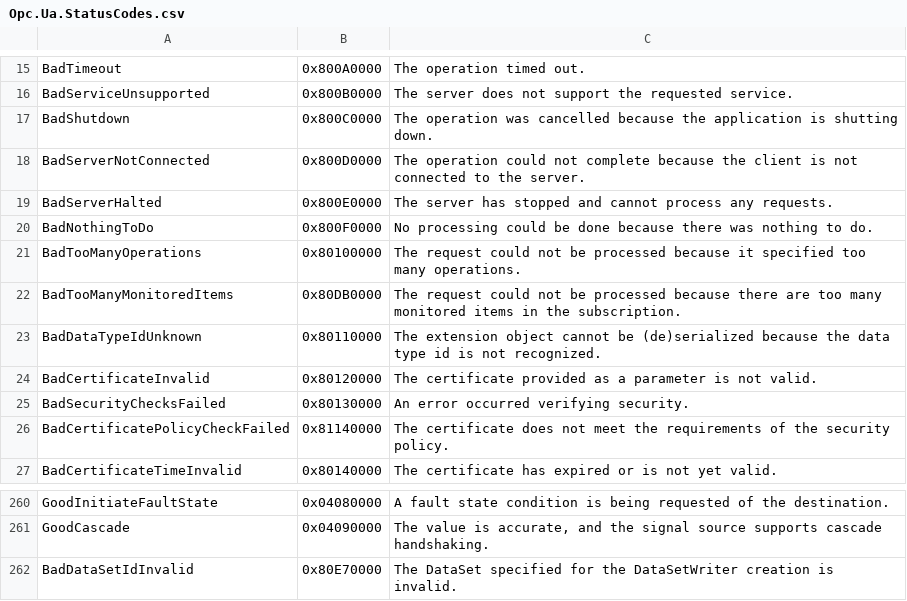
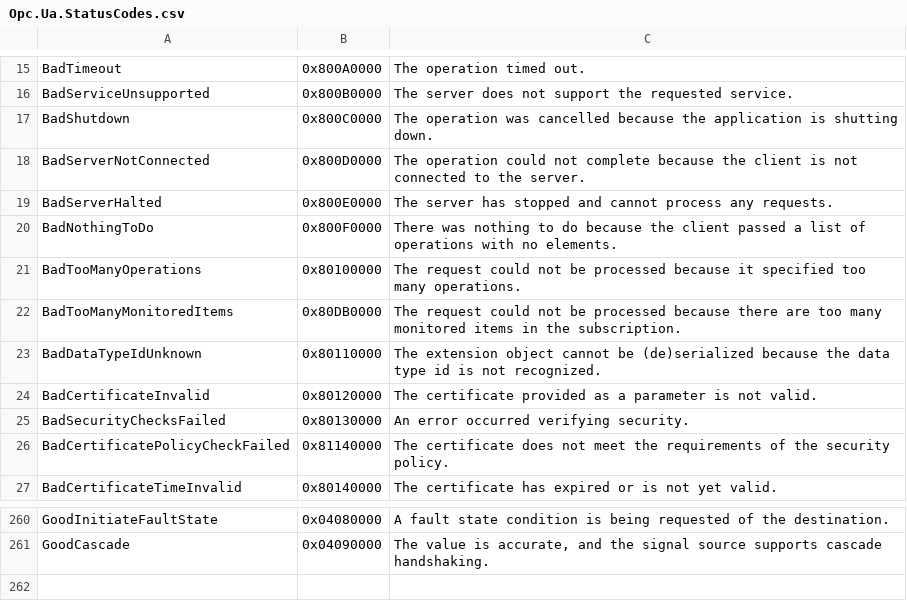
Before and after one commit to OPCFoundation/UA-.NETStandard, a CSV file: Stack/Opc.Ua.Core/Schema/Opc.Ua.StatusCodes.csv, drawn as a sheet; only a part is shown, gaps mark what is left out.

```diff
--- a/Stack/Opc.Ua.Core/Schema/Opc.Ua.StatusCodes.csv
+++ b/Stack/Opc.Ua.Core/Schema/Opc.Ua.StatusCodes.csv
@@ -19,3 +19,3 @@ BadServerNotConnected,0x800D0000,"The operation could not complete because the c
 BadServerHalted,0x800E0000,"The server has stopped and cannot process any requests."
-BadNothingToDo,0x800F0000,"No processing could be done because there was nothing to do."
+BadNothingToDo,0x800F0000,"There was nothing to do because the client passed a list of operations with no elements."
 BadTooManyOperations,0x80100000,"The request could not be processed because it specified too many operations."
@@ -261,2 +261 @@ GoodInitiateFaultState,0x04080000,"A fault state condition is being requested of
 GoodCascade,0x04090000,"The value is accurate, and the signal source supports cascade handshaking."
-BadDataSetIdInvalid,0x80E70000,"The DataSet specified for the DataSetWriter creation is invalid."
```
Also changed, not shown: 11 other files.
